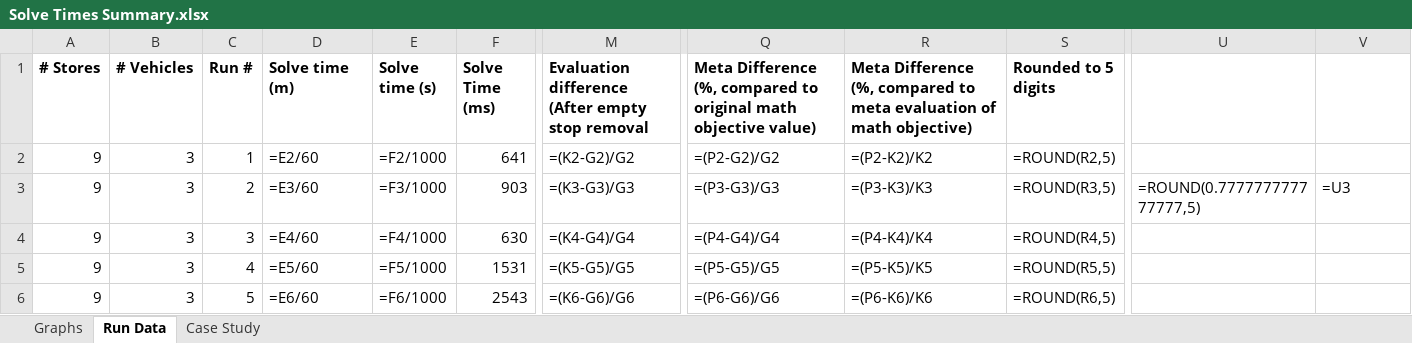
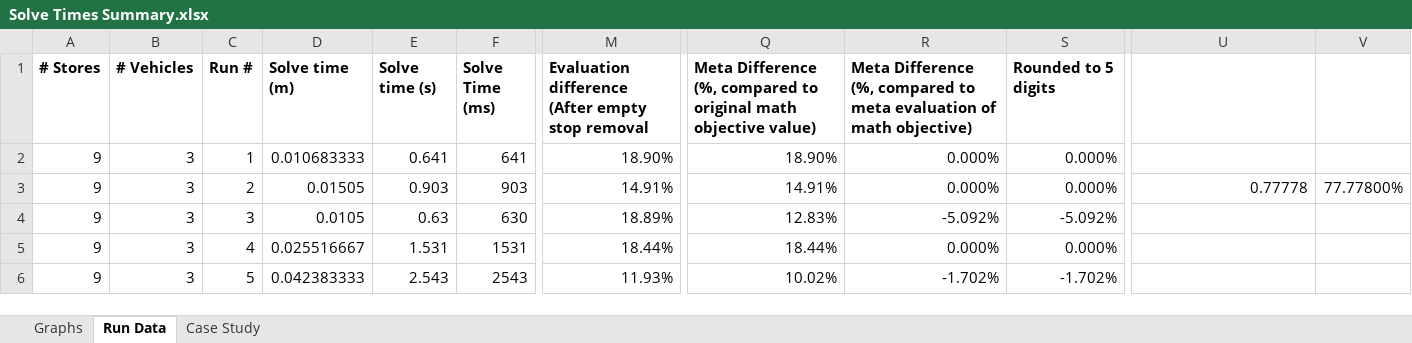
Before and after one commit to Greatmar2/VRP-Case-Study, an Excel workbook: vrp_case_study/Solve Times Summary.xlsx, sheet Run Data, drawn as a sheet; only a part is shown, gaps mark what is left out; values as stored, in another font and other column widths than the file's, no borders; formulas without a stored value are shown as written; conditional formats not drawn; the diff covers the shown part only; the diff names each change by its address in the sheet, - before the commit and + after, or states it on an @@ line.

```diff
--- a/vrp_case_study/Solve Times Summary.xlsx (sheet Run Data)
+++ b/vrp_case_study/Solve Times Summary.xlsx (sheet Run Data)
-D2 (Solve time (m)): =E2/60
+D2 (Solve time (m)): 0.010683333
-E2 (Solve time (s)): =F2/1000
+E2 (Solve time (s)): 0.641
-M2: =(K2-G2)/G2
+M2: 18.90%
-Q2: =(P2-G2)/G2
+Q2: 18.90%
-R2: =(P2-K2)/K2
+R2: 0.000%
-S2 (Rounded to 5 digits): =ROUND(R2,5)
+S2 (Rounded to 5 digits): 0.000%
-D3 (Solve time (m)): =E3/60
+D3 (Solve time (m)): 0.01505
-E3 (Solve time (s)): =F3/1000
+E3 (Solve time (s)): 0.903
-M3: =(K3-G3)/G3
+M3: 14.91%
-Q3: =(P3-G3)/G3
+Q3: 14.91%
-R3: =(P3-K3)/K3
+R3: 0.000%
-S3 (Rounded to 5 digits): =ROUND(R3,5)
+S3 (Rounded to 5 digits): 0.000%
-U3: =ROUND(0.777777777777777,5)
+U3: 0.77778
-V3: =U3
+V3: 77.77800%
-D4 (Solve time (m)): =E4/60
+D4 (Solve time (m)): 0.0105
-E4 (Solve time (s)): =F4/1000
+E4 (Solve time (s)): 0.63
-M4: =(K4-G4)/G4
+M4: 18.89%
-Q4: =(P4-G4)/G4
+Q4: 12.83%
-R4: =(P4-K4)/K4
+R4: -5.092%
-S4 (Rounded to 5 digits): =ROUND(R4,5)
+S4 (Rounded to 5 digits): -5.092%
-D5 (Solve time (m)): =E5/60
+D5 (Solve time (m)): 0.025516667
-E5 (Solve time (s)): =F5/1000
+E5 (Solve time (s)): 1.531
-M5: =(K5-G5)/G5
+M5: 18.44%
-Q5: =(P5-G5)/G5
+Q5: 18.44%
-R5: =(P5-K5)/K5
+R5: 0.000%
-S5 (Rounded to 5 digits): =ROUND(R5,5)
+S5 (Rounded to 5 digits): 0.000%
-D6 (Solve time (m)): =E6/60
+D6 (Solve time (m)): 0.042383333
-E6 (Solve time (s)): =F6/1000
+E6 (Solve time (s)): 2.543
-M6: =(K6-G6)/G6
+M6: 11.93%
-Q6: =(P6-G6)/G6
+Q6: 10.02%
-R6: =(P6-K6)/K6
+R6: -1.702%
-S6 (Rounded to 5 digits): =ROUND(R6,5)
+S6 (Rounded to 5 digits): -1.702%
```
Also changed, not shown: 327 edited cells elsewhere in this sheet, sheet Graphs, sheet Case Study, charts or pictures, 1 other file.
